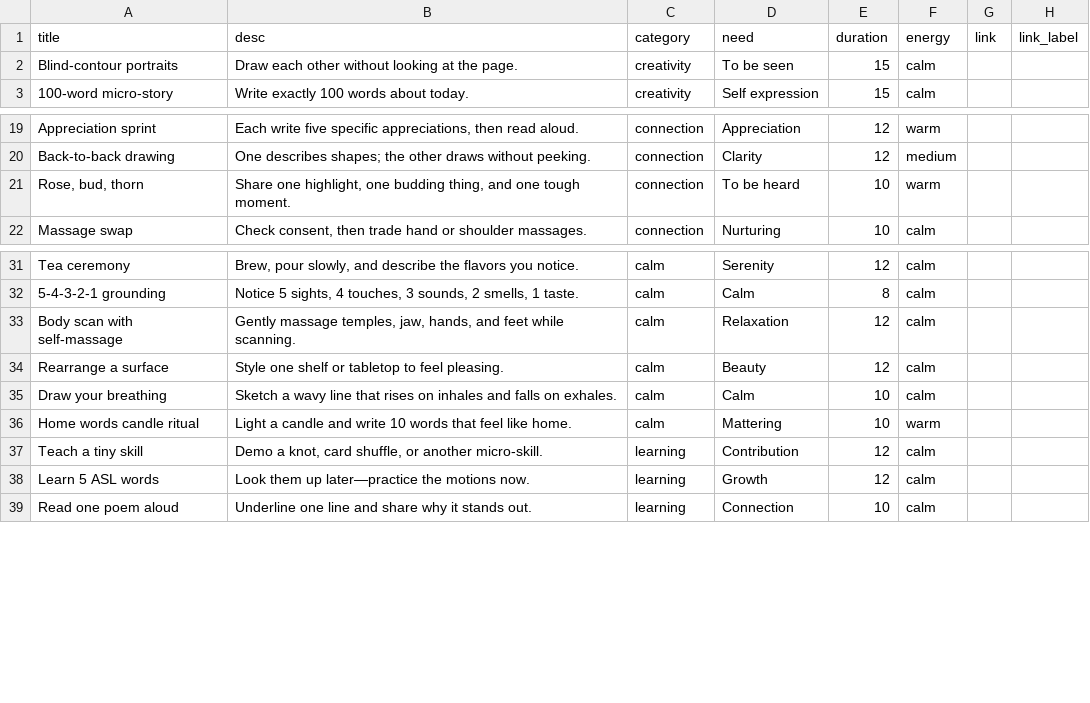
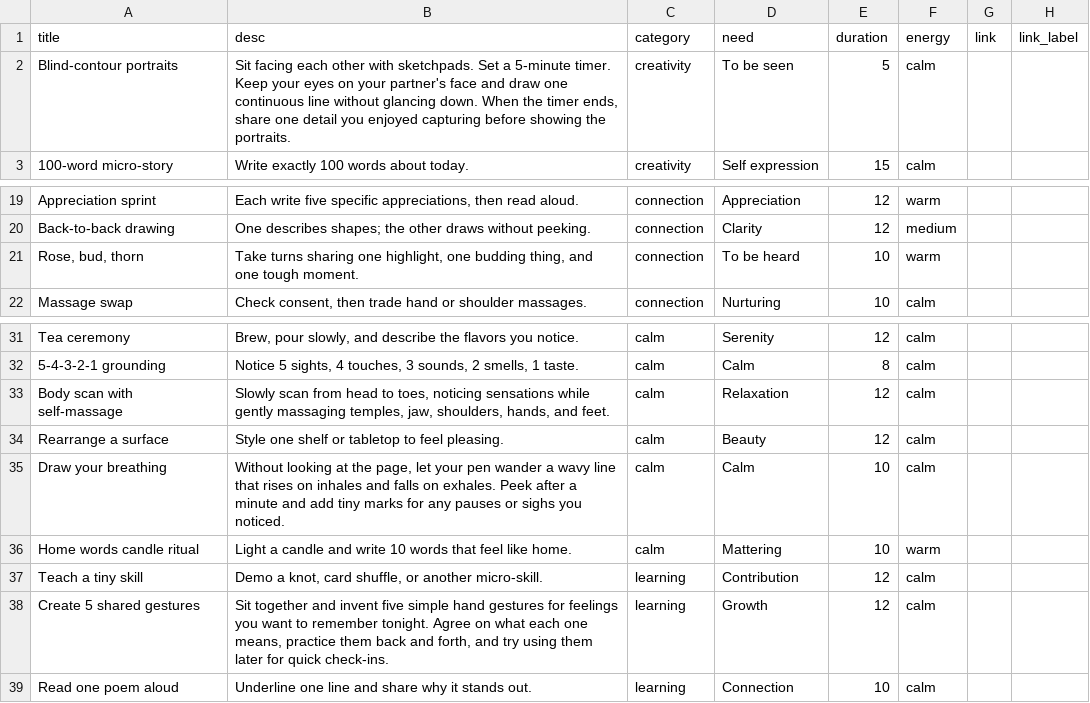
Before and after one commit to natanai/15funs, a CSV file: data/ideas.csv, drawn as a sheet; only a part is shown, gaps mark what is left out.

```diff
--- a/data/ideas.csv
+++ b/data/ideas.csv
@@ -1,3 +1,3 @@
 title,desc,category,need,duration,energy,link,link_label
-Blind-contour portraits,Draw each other without looking at the page.,creativity,To be seen,15,calm,,
+"Blind-contour portraits","Sit facing each other with sketchpads. Set a 5-minute timer. Keep your eyes on your partner's face and draw one continuous line without glancing down. When the timer ends, share one detail you enjoyed capturing before showing the portraits.",creativity,To be seen,5,calm,,
 100-word micro-story,Write exactly 100 words about today.,creativity,Self expression,15,calm,,
@@ -20,3 +20,3 @@ Appreciation sprint,"Each write five specific appreciations, then read aloud.",c
 Back-to-back drawing,One describes shapes; the other draws without peeking.,connection,Clarity,12,medium,,
-"Rose, bud, thorn","Share one highlight, one budding thing, and one tough moment.",connection,To be heard,10,warm,,
+"Rose, bud, thorn","Take turns sharing one highlight, one budding thing, and one tough moment.",connection,To be heard,10,warm,,
 Massage swap,"Check consent, then trade hand or shoulder massages.",connection,Nurturing,10,calm,,
@@ -40,8 +40,8 @@ Tea ceremony,"Brew, pour slowly, and describe the flavors you notice.",calm,Sere
 5-4-3-2-1 grounding,"Notice 5 sights, 4 touches, 3 sounds, 2 smells, 1 taste.",calm,Calm,8,calm,,
-Body scan with self-massage,"Gently massage temples, jaw, hands, and feet while scanning.",calm,Relaxation,12,calm,,
+Body scan with self-massage,"Slowly scan from head to toes, noticing sensations while gently massaging temples, jaw, shoulders, hands, and feet.",calm,Relaxation,12,calm,,
 Rearrange a surface,Style one shelf or tabletop to feel pleasing.,calm,Beauty,12,calm,,
-Draw your breathing,Sketch a wavy line that rises on inhales and falls on exhales.,calm,Calm,10,calm,,
+Draw your breathing,"Without looking at the page, let your pen wander a wavy line that rises on inhales and falls on exhales. Peek after a minute and add tiny marks for any pauses or sighs you noticed.",calm,Calm,10,calm,,
 Home words candle ritual,Light a candle and write 10 words that feel like home.,calm,Mattering,10,warm,,
 Teach a tiny skill,"Demo a knot, card shuffle, or another micro-skill.",learning,Contribution,12,calm,,
-Learn 5 ASL words,Look them up later—practice the motions now.,learning,Growth,12,calm,,
+Create 5 shared gestures,"Sit together and invent five simple hand gestures for feelings you want to remember tonight. Agree on what each one means, practice them back and forth, and try using them later for quick check-ins.",learning,Growth,12,calm,,
 Read one poem aloud,Underline one line and share why it stands out.,learning,Connection,10,calm,,
```
Also changed, not shown: 3 other files.
